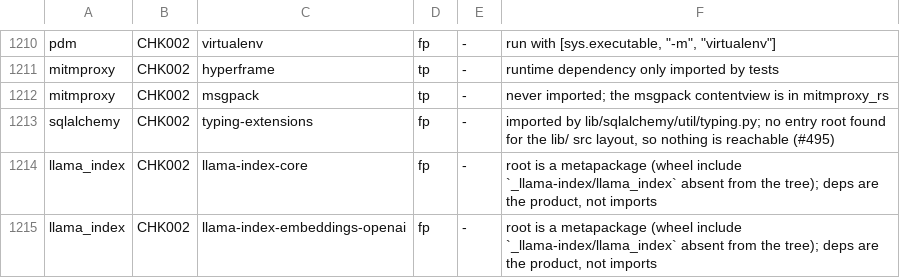
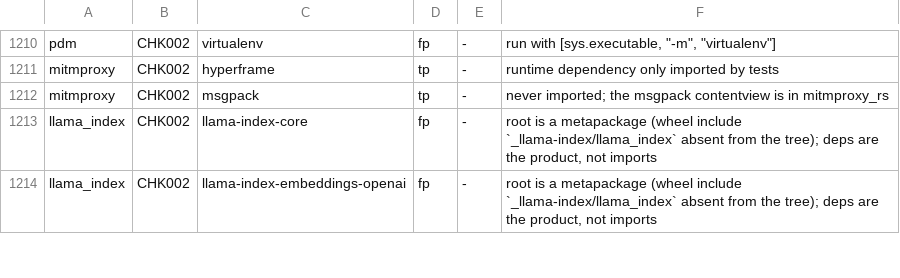
Before and after one commit to watany-dev/chokkin, a TSV file: scripts/oss-fixtures.labels.tsv, drawn as a sheet; only a part is shown, gaps mark what is left out; the diff names each change by its address in the sheet, - before the commit and + after, or states it on an @@ line.

```diff
--- a/scripts/oss-fixtures.labels.tsv
+++ b/scripts/oss-fixtures.labels.tsv
-row 1213: sqlalchemy | CHK002 | typing-extensions | fp | - | imported by lib/sqlalchemy/util/typing.py; no entry root found for the lib/ src layout, so nothing is reachable (#495)
```
Also changed, not shown: scripts/oss-expectations.tsv, 1 other file.
